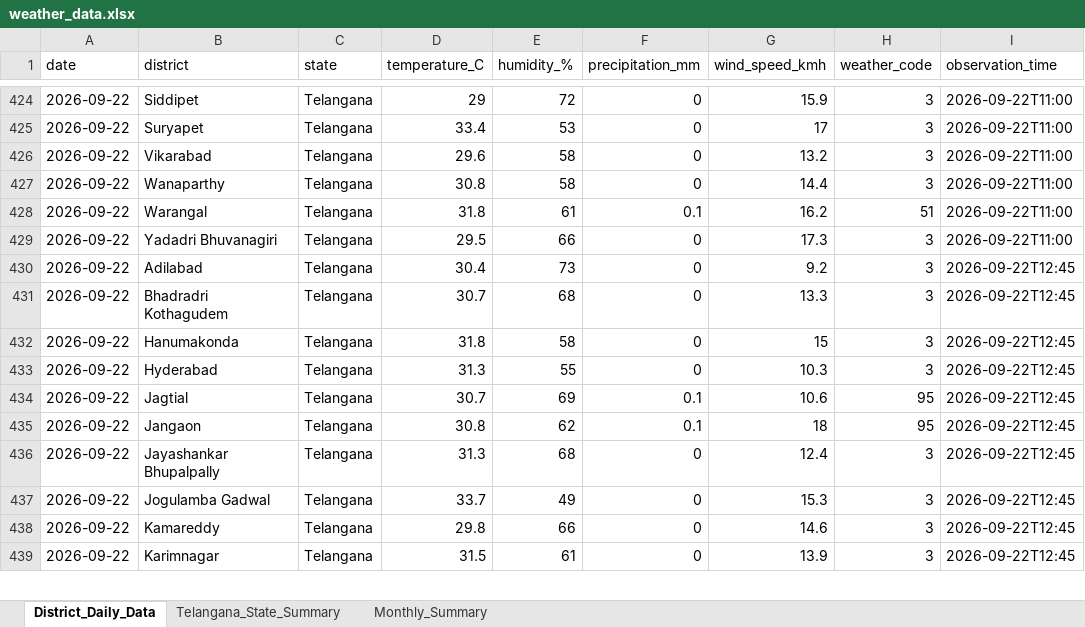
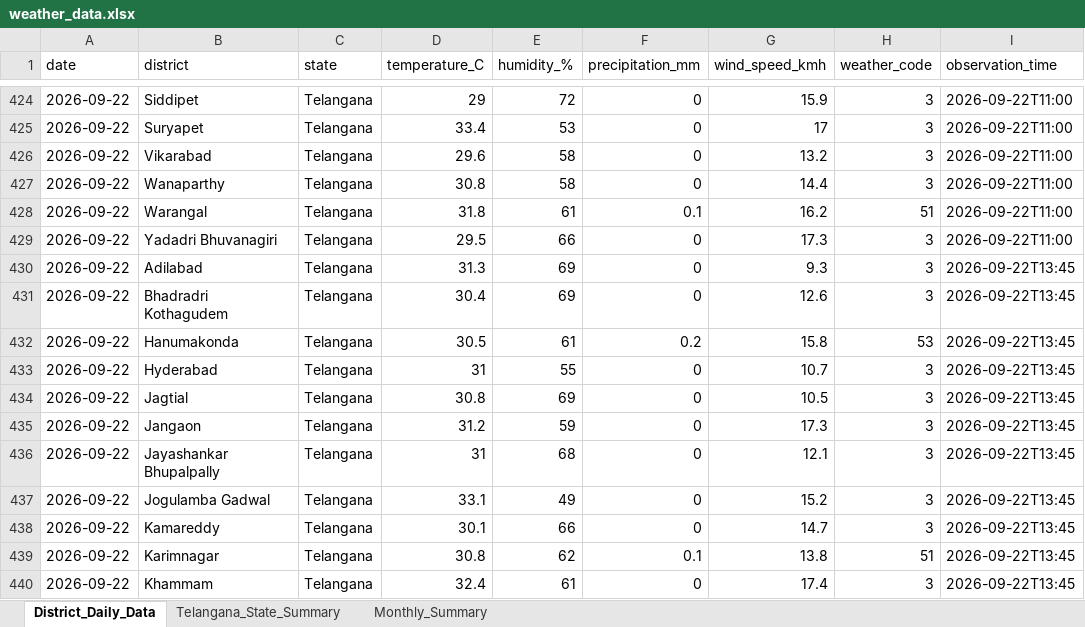
Before and after one commit to molakasohan/weather-analytics, an Excel workbook: data/weather_data.xlsx, sheet District_Daily_Data, drawn as a sheet; only a part is shown, gaps mark what is left out; values as stored, in another font and other column widths than the file's, no borders; addresses are those after the commit; the diff covers the shown part only; the diff names each change by its address in the sheet, - before the commit and + after, or states it on an @@ line.

Commit message:
Update weather analytics project

```diff
--- a/data/weather_data.xlsx (sheet District_Daily_Data)
+++ b/data/weather_data.xlsx (sheet District_Daily_Data)
-D430 (temperature_C): 30.4
+D430 (temperature_C): 31.3
-E430 (humidity_%): 73
+E430 (humidity_%): 69
-G430 (wind_speed_kmh): 9.2
+G430 (wind_speed_kmh): 9.3
-I430:I438 (observation_time): 2026-09-22T12:45
+I430:I438 (observation_time): 2026-09-22T13:45
-D431 (temperature_C): 30.7
+D431 (temperature_C): 30.4
-E431 (humidity_%): 68
+E431 (humidity_%): 69
-G431 (wind_speed_kmh): 13.3
+G431 (wind_speed_kmh): 12.6
-D432 (temperature_C): 31.8
+D432 (temperature_C): 30.5
-E432 (humidity_%): 58
+E432 (humidity_%): 61
-F432 (precipitation_mm): 0
+F432 (precipitation_mm): 0.2
-G432 (wind_speed_kmh): 15
+G432 (wind_speed_kmh): 15.8
-H432 (weather_code): 3
+H432 (weather_code): 53
-D433 (temperature_C): 31.3
+D433 (temperature_C): 31
-G433 (wind_speed_kmh): 10.3
+G433 (wind_speed_kmh): 10.7
-D434 (temperature_C): 30.7
+D434 (temperature_C): 30.8
-F434:F435 (precipitation_mm): 0.1
+F434:F435 (precipitation_mm): 0
-G434 (wind_speed_kmh): 10.6
+G434 (wind_speed_kmh): 10.5
-H434:H435 (weather_code): 95
+H434:H435 (weather_code): 3
-D435 (temperature_C): 30.8
+D435 (temperature_C): 31.2
-E435 (humidity_%): 62
+E435 (humidity_%): 59
-G435 (wind_speed_kmh): 18
+G435 (wind_speed_kmh): 17.3
-D436 (temperature_C): 31.3
+D436 (temperature_C): 31
-G436 (wind_speed_kmh): 12.4
+G436 (wind_speed_kmh): 12.1
-D437 (temperature_C): 33.7
+D437 (temperature_C): 33.1
-G437 (wind_speed_kmh): 15.3
+G437 (wind_speed_kmh): 15.2
-D438 (temperature_C): 29.8
+D438 (temperature_C): 30.1
-G438 (wind_speed_kmh): 14.6
+G438 (wind_speed_kmh): 14.7
+row 439: 2026-09-22 | Karimnagar | Telangana | 30.8 | 62 | 0.1 | 13.8 | 51 | 2026-09-22T13:45
-B440 (district): Karimnagar
+B440 (district): Khammam
-D440 (temperature_C): 31.5
+D440 (temperature_C): 32.4
-G440 (wind_speed_kmh): 13.9
+G440 (wind_speed_kmh): 17.4
-I440 (observation_time): 2026-09-22T12:45
+I440 (observation_time): 2026-09-22T13:45
```
Also changed, not shown: 2 added rows, 3 removed rows and 88 edited cells elsewhere in this sheet, sheet Monthly_Summary, sheet Telangana_State_Summary, 4 other files.
